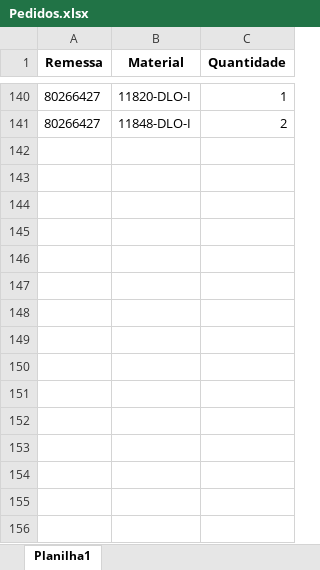
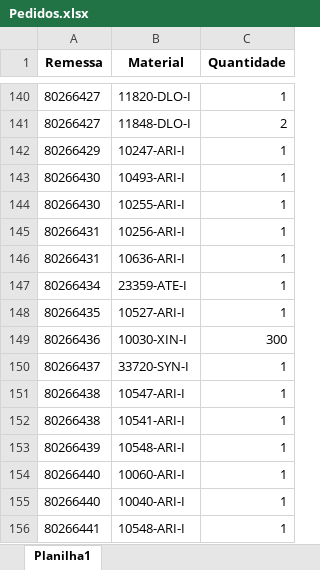
Before and after one commit to pontesasp/conferencia-dados, an Excel workbook: Pedidos.xlsx, sheet Planilha1, drawn as a sheet; only a part is shown, gaps mark what is left out; values as stored, in another font and other column widths than the file's, no borders; the diff names each change by its address in the sheet, - before the commit and + after, or states it on an @@ line.

Commit message:
Add files via upload
atualizar Pedidos

```diff
--- a/Pedidos.xlsx (sheet Planilha1)
+++ b/Pedidos.xlsx (sheet Planilha1)
+row 142: 80266429 | 10247-ARI-I | 1
+row 143: 80266430 | 10493-ARI-I | 1
+row 144: 80266430 | 10255-ARI-I | 1
+row 145: 80266431 | 10256-ARI-I | 1
+row 146: 80266431 | 10636-ARI-I | 1
+row 147: 80266434 | 23359-ATE-I | 1
+row 148: 80266435 | 10527-ARI-I | 1
+row 149: 80266436 | 10030-XIN-I | 300
+row 150: 80266437 | 33720-SYN-I | 1
+row 151: 80266438 | 10547-ARI-I | 1
+row 152: 80266438 | 10541-ARI-I | 1
+row 153: 80266439 | 10548-ARI-I | 1
+row 154: 80266440 | 10060-ARI-I | 1
+row 155: 80266440 | 10040-ARI-I | 1
+row 156: 80266441 | 10548-ARI-I | 1
```
